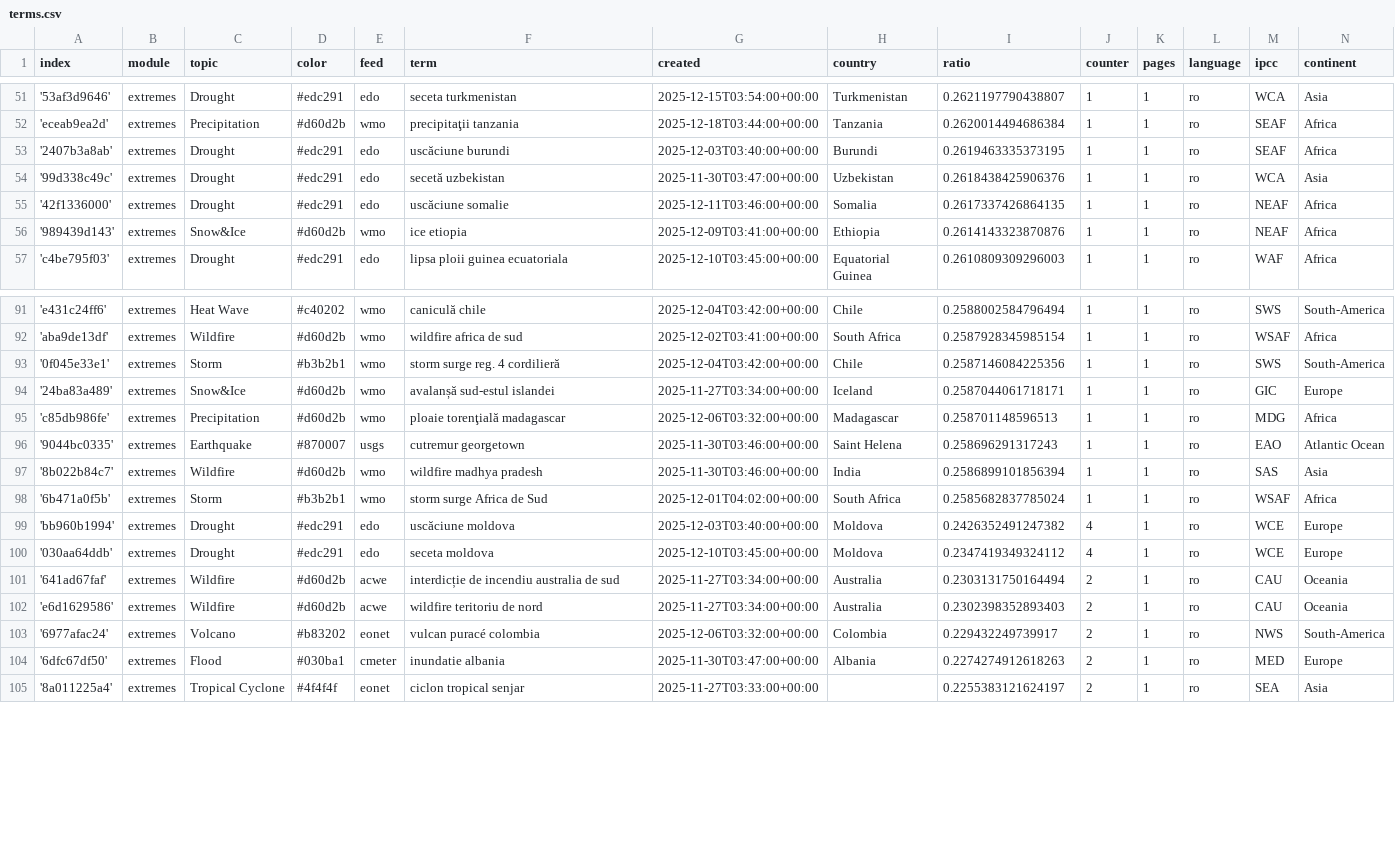
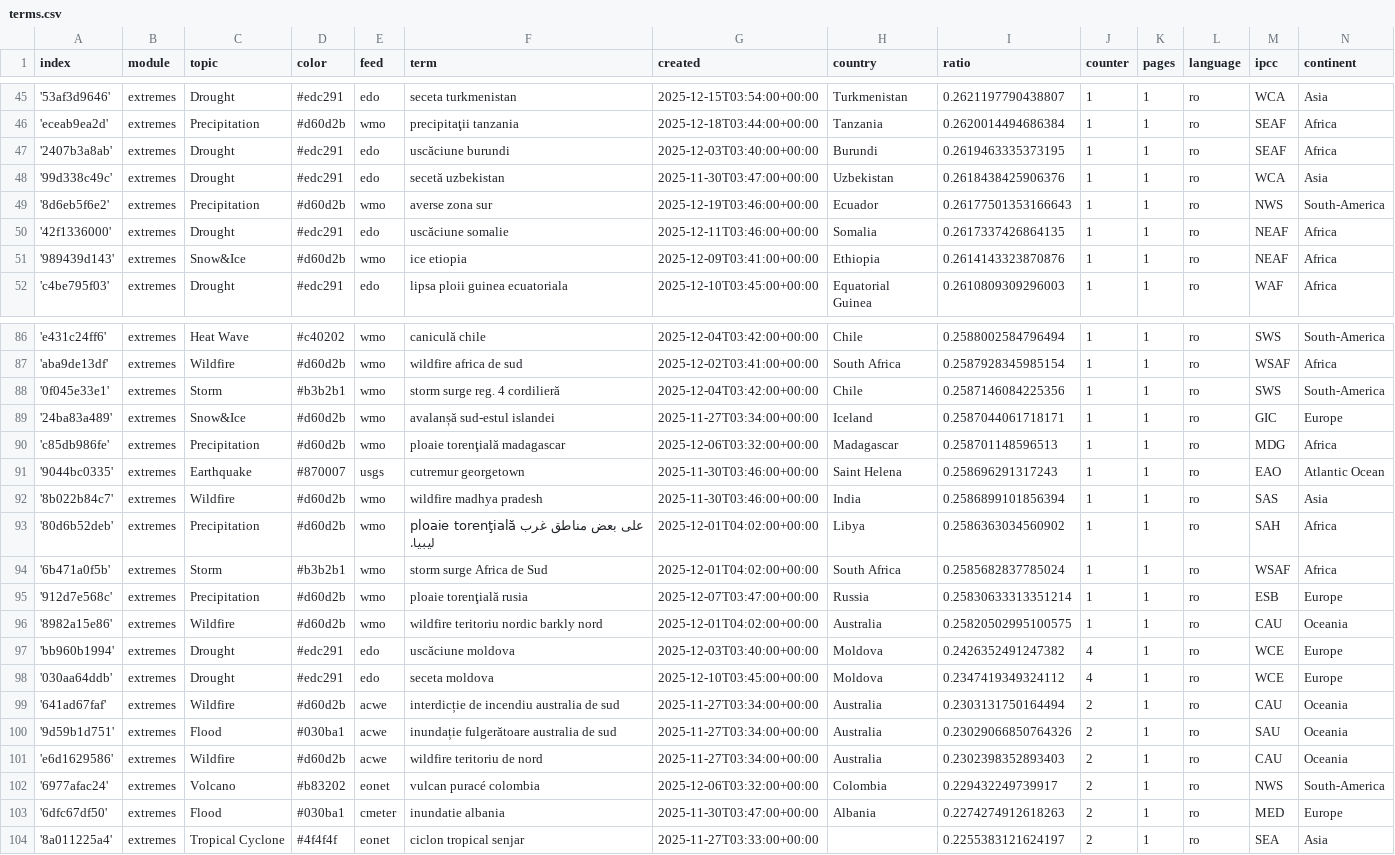
Before and after one commit to TinoH91news/romanianExtremes, a CSV file: terms.csv, drawn as a sheet; only a part is shown, gaps mark what is left out; the diff covers the shown part only; the diff names each change by its address in the sheet, - before the commit and + after, or states it on an @@ line.

```diff
--- a/terms.csv
+++ b/terms.csv
+row 49: '8d6eb5f6e2' | extremes | Precipitation | #d60d2b | wmo | averse zona sur | 2025-12-19T03:46:00+00:00 | Ecuador | 0.26177501353166643 | 1 | 1 | ro | NWS | South-America
+row 93: '80d6b52deb' | extremes | Precipitation | #d60d2b | wmo | ploaie torenţială على بعض مناطق غرب ليبيا. | 2025-12-01T04:02:00+00:00 | Libya | 0.2586363034560902 | 1 | 1 | ro | SAH | Africa
+row 95: '912d7e568c' | extremes | Precipitation | #d60d2b | wmo | ploaie torenţială rusia | 2025-12-07T03:47:00+00:00 | Russia | 0.25830633313351214 | 1 | 1 | ro | ESB | Europe
+row 96: '8982a15e86' | extremes | Wildfire | #d60d2b | wmo | wildfire teritoriu nordic barkly nord | 2025-12-01T04:02:00+00:00 | Australia | 0.25820502995100575 | 1 | 1 | ro | CAU | Oceania
+row 100: '9d59b1d751' | extremes | Flood | #030ba1 | acwe | inundație fulgerătoare australia de sud | 2025-11-27T03:34:00+00:00 | Australia | 0.23029066850764326 | 2 | 1 | ro | SAU | Oceania
```
Also changed, not shown: 1 added row, 7 removed rows and 5 edited cells elsewhere in this file.
